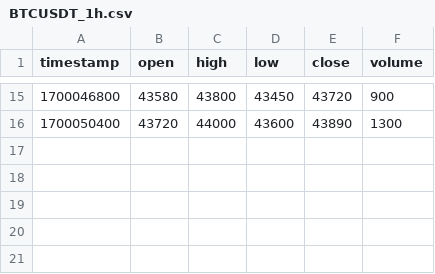
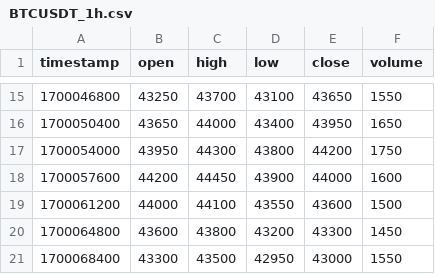
Before and after one commit to abomalik0/crypto-ideas-bot, a CSV file: data/BTCUSDT_1h.csv, drawn as a sheet; only a part is shown, gaps mark what is left out; the diff covers the shown part only.

```diff
--- a/data/BTCUSDT_1h.csv
+++ b/data/BTCUSDT_1h.csv
@@ -15,2 +15,7 @@ timestamp,open,high,low,close,volume
-1700046800,43580,43800,43450,43720,900
-1700050400,43720,44000,43600,43890,1300
+1700046800,43250,43700,43100,43650,1550
+1700050400,43650,44000,43400,43950,1650
+1700054000,43950,44300,43800,44200,1750
+1700057600,44200,44450,43900,44000,1600
+1700061200,44000,44100,43550,43600,1500
+1700064800,43600,43800,43200,43300,1450
+1700068400,43300,43500,42950,43000,1550
```
Also changed, not shown: 57 edited cells elsewhere in this file.
